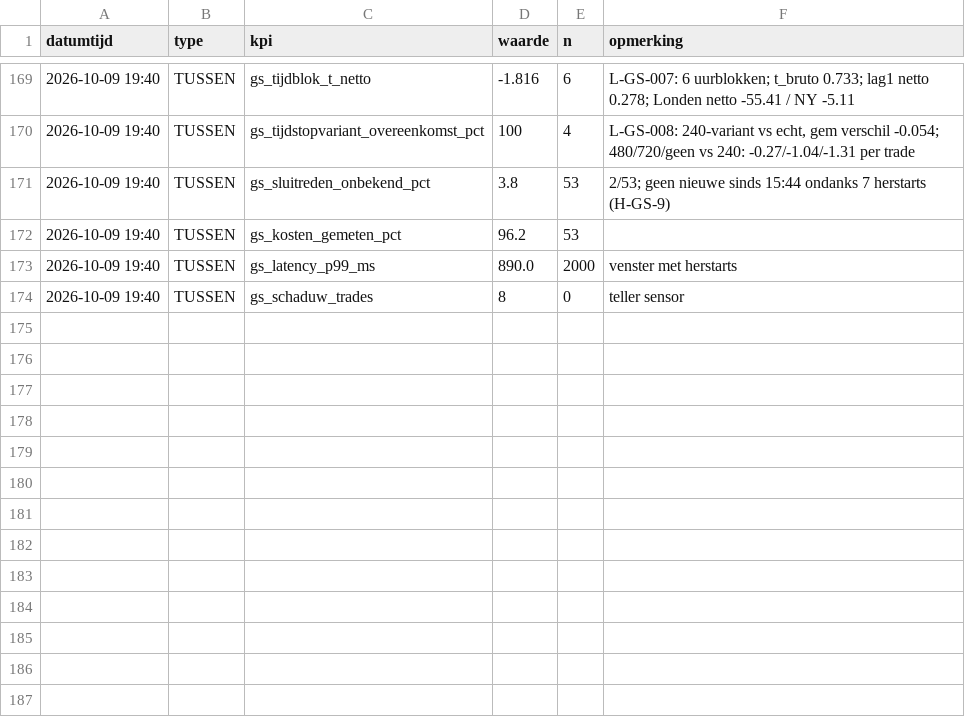
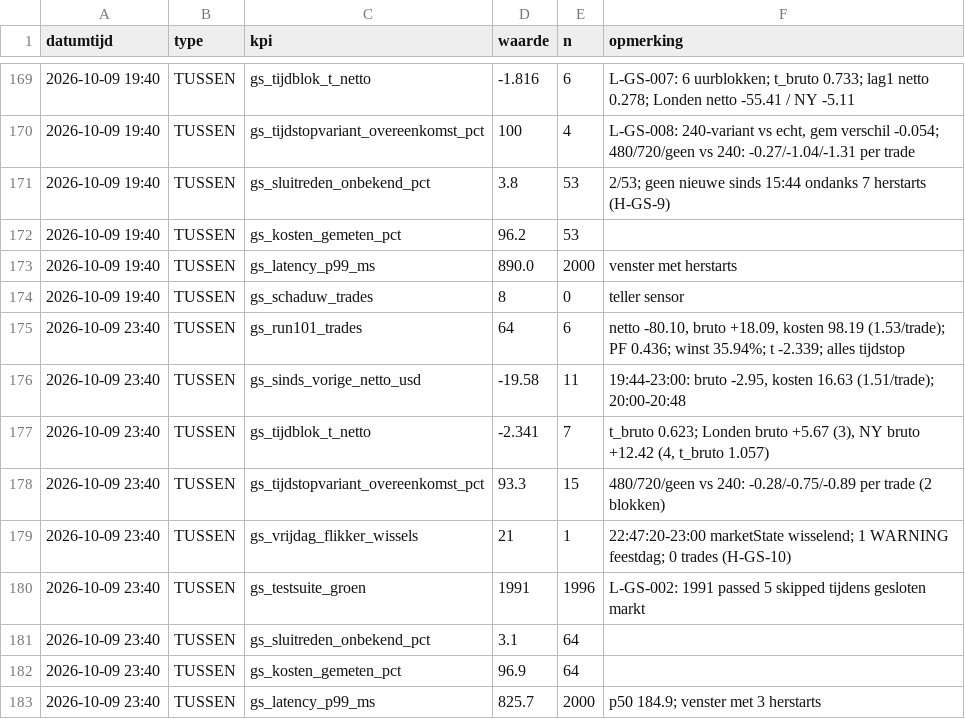
Before and after one commit to Roedie84/ha-gold-scalper, a CSV file: KPI.csv, drawn as a sheet; only a part is shown, gaps mark what is left out.

```diff
--- a/KPI.csv
+++ b/KPI.csv
@@ -174 +174,10 @@ datumtijd,type,kpi,waarde,n,opmerking
 2026-10-09 19:40,TUSSEN,gs_schaduw_trades,8,0,"teller sensor"
+2026-10-09 23:40,TUSSEN,gs_run101_trades,64,6,"netto -80.10, bruto +18.09, kosten 98.19 (1.53/trade); PF 0.436; winst 35.94%; t -2.339; alles tijdstop"
+2026-10-09 23:40,TUSSEN,gs_sinds_vorige_netto_usd,-19.58,11,"19:44-23:00: bruto -2.95, kosten 16.63 (1.51/trade); 20:00-20:48"
+2026-10-09 23:40,TUSSEN,gs_tijdblok_t_netto,-2.341,7,"t_bruto 0.623; Londen bruto +5.67 (3), NY bruto +12.42 (4, t_bruto 1.057)"
+2026-10-09 23:40,TUSSEN,gs_tijdstopvariant_overeenkomst_pct,93.3,15,"480/720/geen vs 240: -0.28/-0.75/-0.89 per trade (2 blokken)"
+2026-10-09 23:40,TUSSEN,gs_vrijdag_flikker_wissels,21,1,"22:47:20-23:00 marketState wisselend; 1 WARNING feestdag; 0 trades (H-GS-10)"
+2026-10-09 23:40,TUSSEN,gs_testsuite_groen,1991,1996,"L-GS-002: 1991 passed 5 skipped tijdens gesloten markt"
+2026-10-09 23:40,TUSSEN,gs_sluitreden_onbekend_pct,3.1,64,
+2026-10-09 23:40,TUSSEN,gs_kosten_gemeten_pct,96.9,64,
+2026-10-09 23:40,TUSSEN,gs_latency_p99_ms,825.7,2000,"p50 184.9; venster met 3 herstarts"
```
Also changed, not shown: 2 other files.
